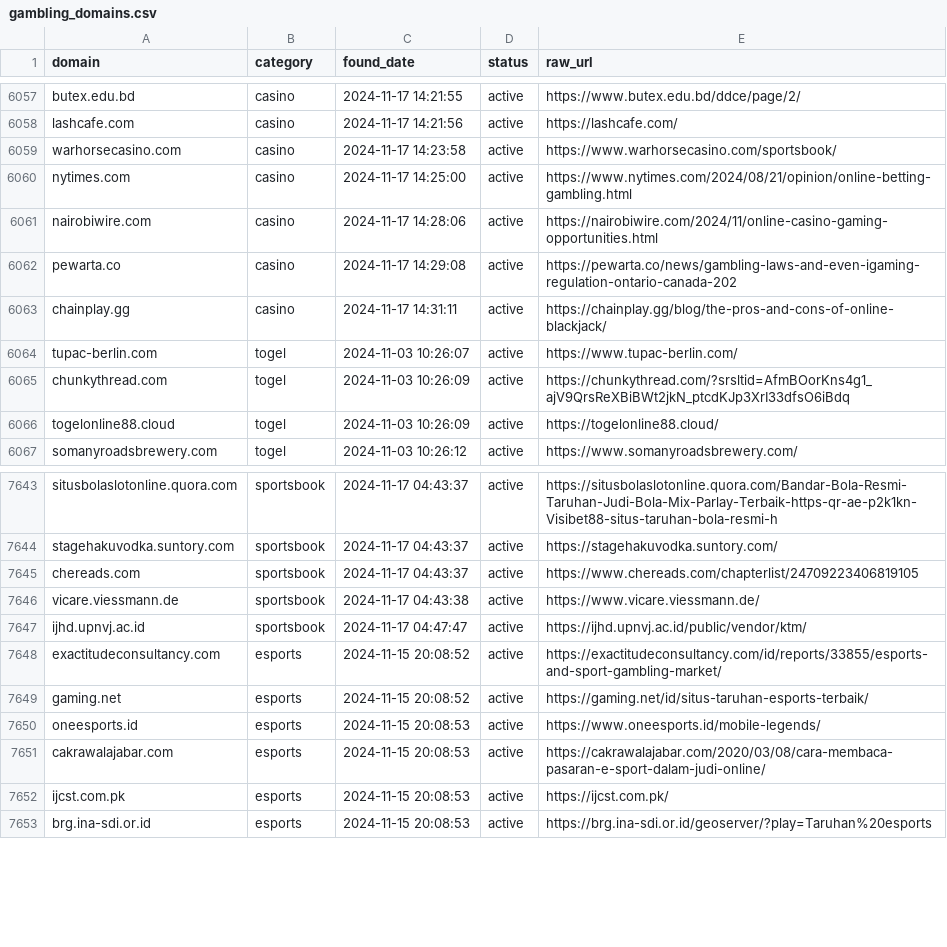
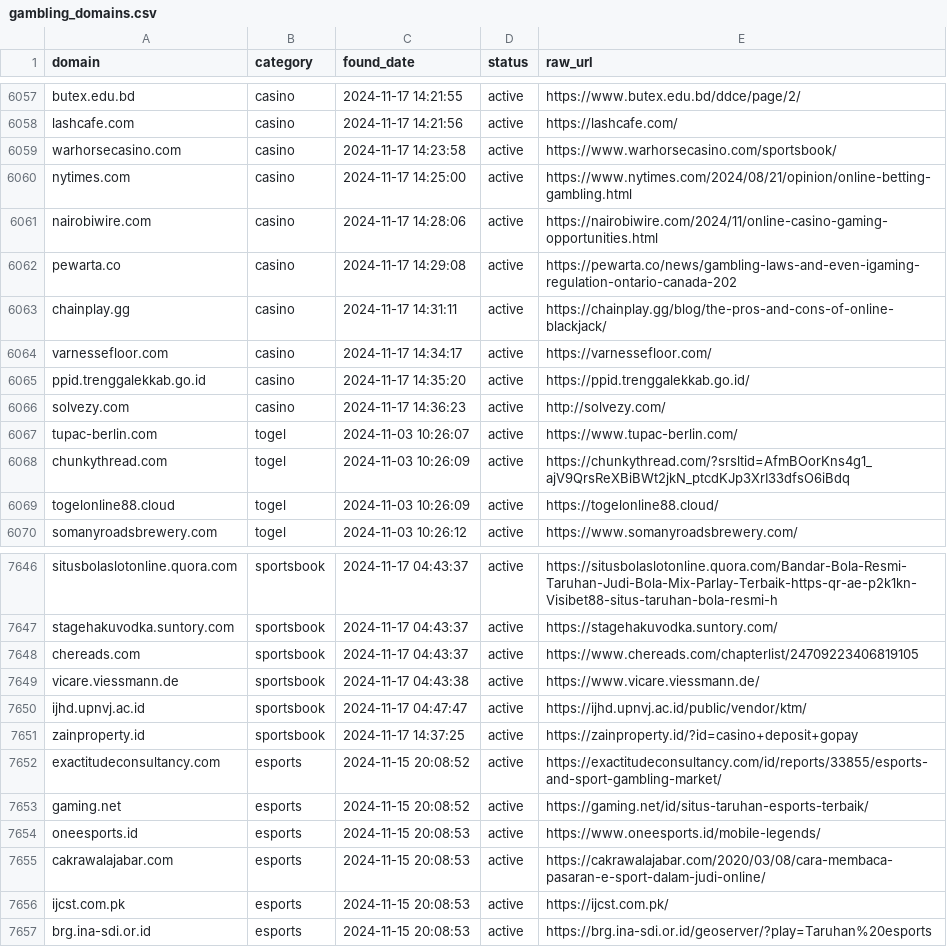
Before and after one commit to metalova/blacklist, a CSV file: csv/gambling_domains.csv, drawn as a sheet; only a part is shown, gaps mark what is left out; the diff names each change by its address in the sheet, - before the commit and + after, or states it on an @@ line.

```diff
--- a/csv/gambling_domains.csv
+++ b/csv/gambling_domains.csv
+row 6064: varnessefloor.com | casino | 2024-11-17 14:34:17 | active | https://varnessefloor.com/
+row 6065: ppid.trenggalekkab.go.id | casino | 2024-11-17 14:35:20 | active | https://ppid.trenggalekkab.go.id/
+row 6066: solvezy.com | casino | 2024-11-17 14:36:23 | active | http://solvezy.com/
+row 7651: zainproperty.id | sportsbook | 2024-11-17 14:37:25 | active | https://zainproperty.id/?id=casino+deposit+gopay
```
Also changed, not shown: 11 other files.
